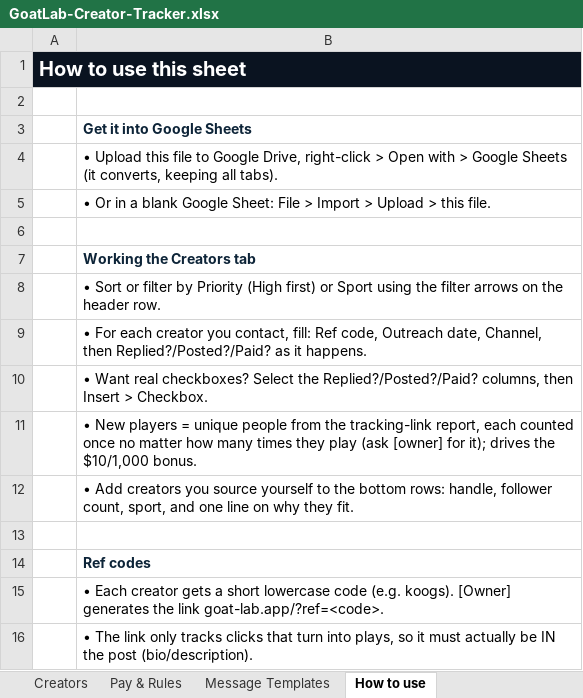
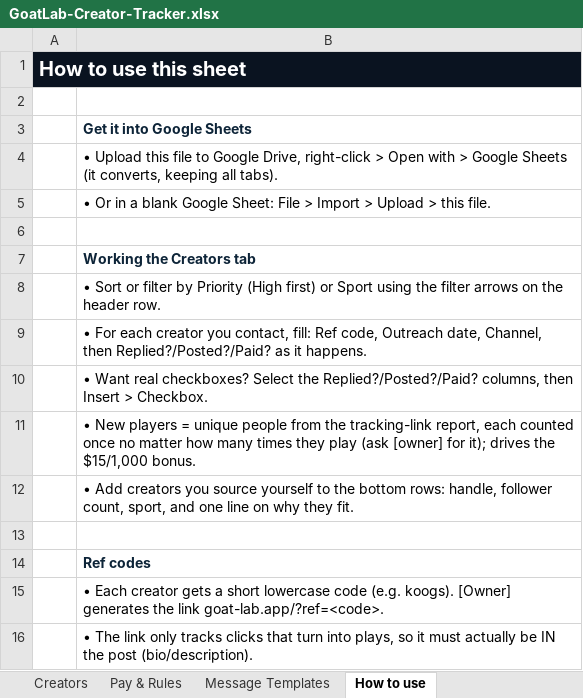
Before and after one commit to mattwolff1234-lab/build-a-pitcher, an Excel workbook: marketing/GoatLab-Creator-Tracker.xlsx, sheet How to use, drawn as a sheet; values as stored, in another font and other column widths than the file's, no borders; the diff names each change by its address in the sheet, - before the commit and + after, or states it on an @@ line.

```diff
--- a/marketing/GoatLab-Creator-Tracker.xlsx (sheet How to use)
+++ b/marketing/GoatLab-Creator-Tracker.xlsx (sheet How to use)
-B11: …drives the $10/1,000 bonus.
+B11: …drives the $15/1,000 bonus.
```
Also changed, not shown: sheet Pay & Rules, 3 other files.
